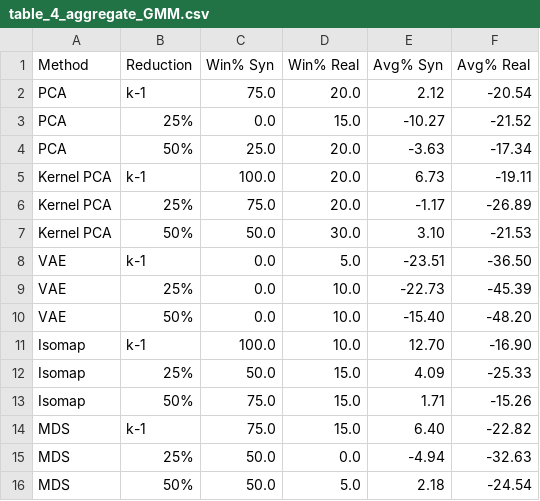
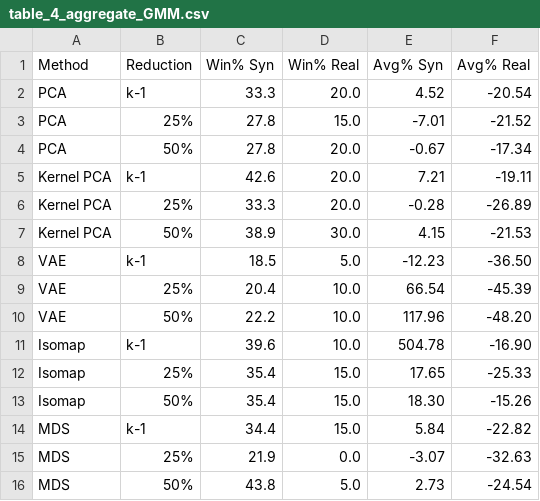
Before and after one commit to n8thantran/fractal-replication, a CSV file: results/tables/table_4_aggregate_GMM.csv, drawn as a sheet.

```diff
--- a/results/tables/table_4_aggregate_GMM.csv
+++ b/results/tables/table_4_aggregate_GMM.csv
@@ -1,16 +1,16 @@
 Method,Reduction,Win% Syn,Win% Real,Avg% Syn,Avg% Real
-PCA,k-1,75.0,20.0,2.12,-20.54
-PCA,25%,0.0,15.0,-10.27,-21.52
-PCA,50%,25.0,20.0,-3.63,-17.34
-Kernel PCA,k-1,100.0,20.0,6.73,-19.11
-Kernel PCA,25%,75.0,20.0,-1.17,-26.89
-Kernel PCA,50%,50.0,30.0,3.10,-21.53
-VAE,k-1,0.0,5.0,-23.51,-36.50
-VAE,25%,0.0,10.0,-22.73,-45.39
-VAE,50%,0.0,10.0,-15.40,-48.20
-Isomap,k-1,100.0,10.0,12.70,-16.90
-Isomap,25%,50.0,15.0,4.09,-25.33
-Isomap,50%,75.0,15.0,1.71,-15.26
-MDS,k-1,75.0,15.0,6.40,-22.82
-MDS,25%,50.0,0.0,-4.94,-32.63
-MDS,50%,50.0,5.0,2.18,-24.54
+PCA,k-1,33.3,20.0,4.52,-20.54
+PCA,25%,27.8,15.0,-7.01,-21.52
+PCA,50%,27.8,20.0,-0.67,-17.34
+Kernel PCA,k-1,42.6,20.0,7.21,-19.11
+Kernel PCA,25%,33.3,20.0,-0.28,-26.89
+Kernel PCA,50%,38.9,30.0,4.15,-21.53
+VAE,k-1,18.5,5.0,-12.23,-36.50
+VAE,25%,20.4,10.0,66.54,-45.39
+VAE,50%,22.2,10.0,117.96,-48.20
+Isomap,k-1,39.6,10.0,504.78,-16.90
+Isomap,25%,35.4,15.0,17.65,-25.33
+Isomap,50%,35.4,15.0,18.30,-15.26
+MDS,k-1,34.4,15.0,5.84,-22.82
+MDS,25%,21.9,0.0,-3.07,-32.63
+MDS,50%,43.8,5.0,2.73,-24.54
```
Also changed, not shown: results/tables/table_2_aggregate_kmeans.csv, results/tables/table_3_aggregate_AHC.csv, 23 other files.
